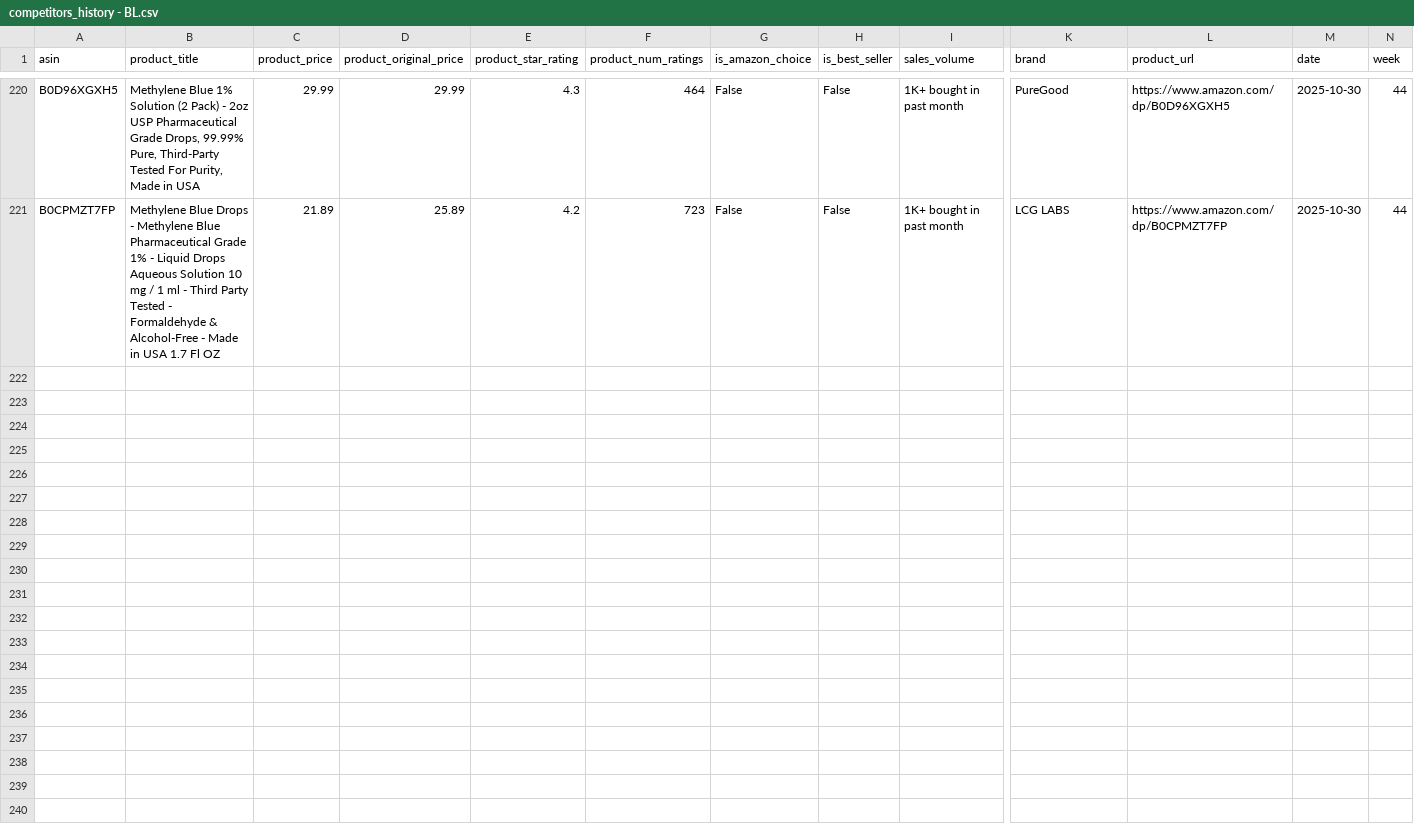
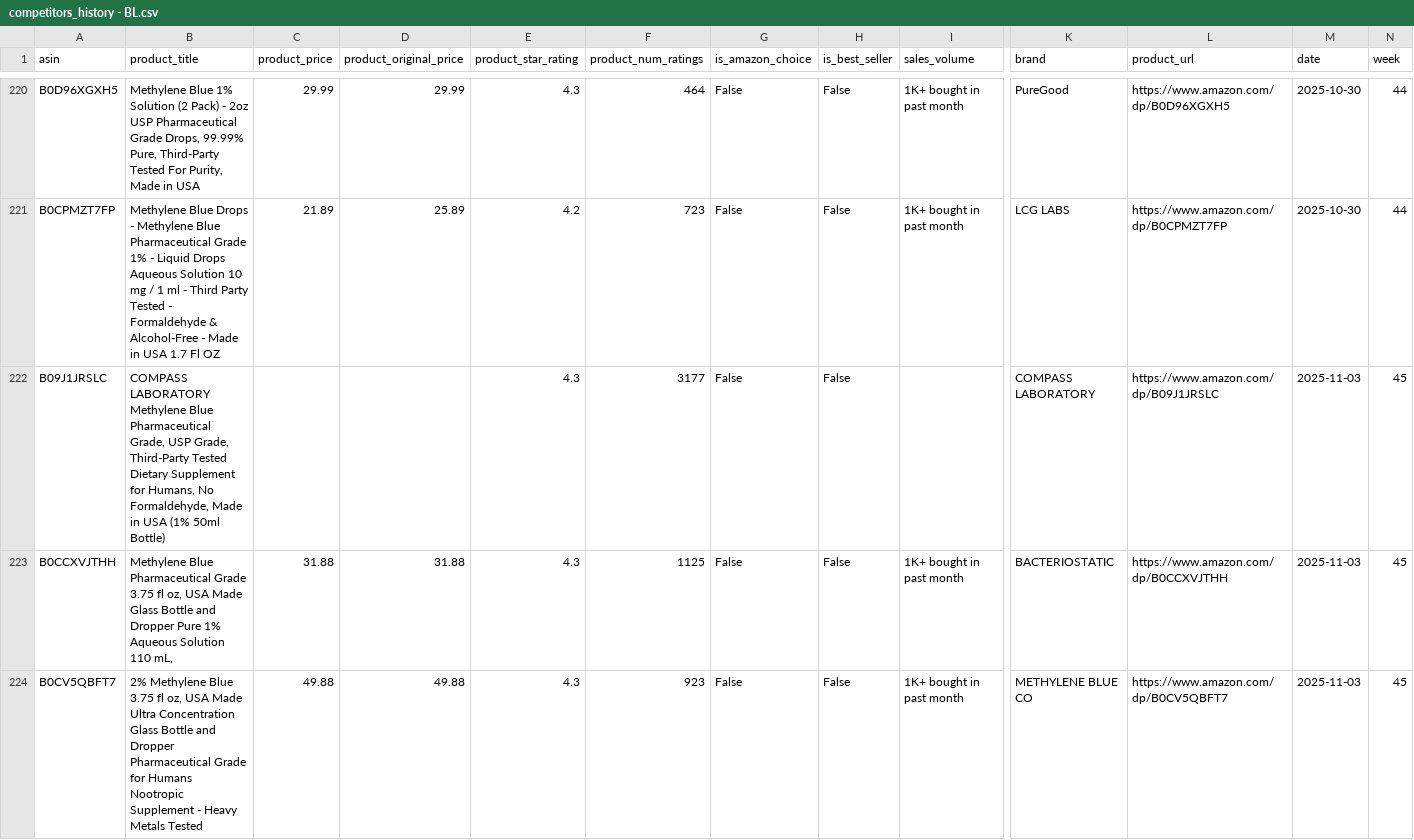
Before and after one commit to leonelmoreno-cmd/tracking2, a CSV file: data/competitors_history - BL.csv, drawn as a sheet; only a part is shown, gaps mark what is left out; rows hold the shown columns only; the diff covers the shown part only; the diff names each change by its address in the sheet, - before the commit and + after, or states it on an @@ line.

```diff
--- a/data/competitors_history - BL.csv
+++ b/data/competitors_history - BL.csv
+row 222: B09J1JRSLC | COMPASS LABORATORY Methylene Blue Pharmaceutical Grade, USP Grade, Third-Party Tested Dietary Supplement for Humans, No Formaldehyde, Made in USA (1% 50ml Bottle) |  |  | 4.3 | 3177 | False | False |  | COMPASS LABORATORY | https://www.amazon.com/dp/B09J1JRSLC | 2025-11-03 | 45
+row 223: B0CCXVJTHH | Methylene Blue Pharmaceutical Grade 3.75 fl oz, USA Made Glass Bottle and Dropper Pure 1% Aqueous Solution 110 mL, | 31.88 | 31.88 | 4.3 | 1125 | False | False | 1K+ bought in past month | BACTERIOSTATIC | https://www.amazon.com/dp/B0CCXVJTHH | 2025-11-03 | 45
+row 224: B0CV5QBFT7 | 2% Methylene Blue 3.75 fl oz, USA Made Ultra Concentration Glass Bottle and Dropper Pharmaceutical Grade for Humans Nootropic Supplement - Heavy Metals Tested | 49.88 | 49.88 | 4.3 | 923 | False | False | 1K+ bought in past month | METHYLENE BLUE CO | https://www.amazon.com/dp/B0CV5QBFT7 | 2025-11-03 | 45
```
Also changed, not shown: 7 added rows elsewhere in this file.
